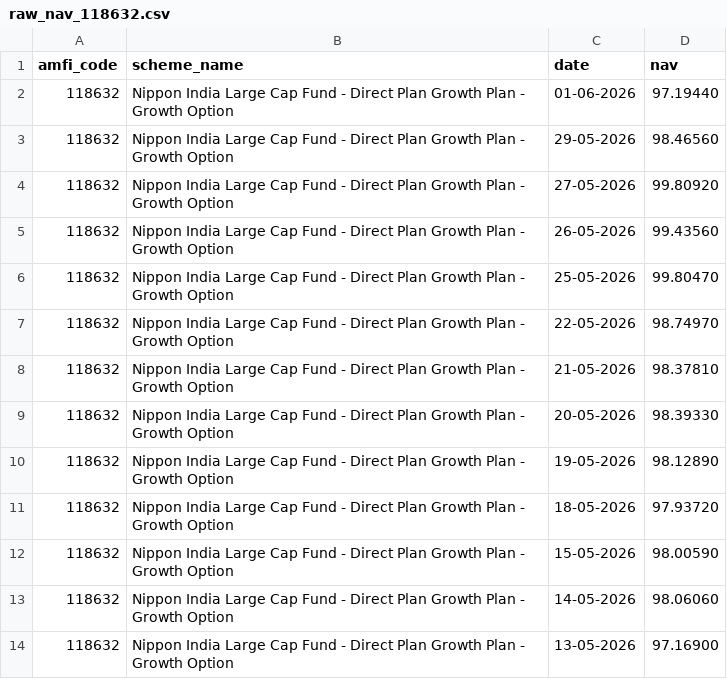
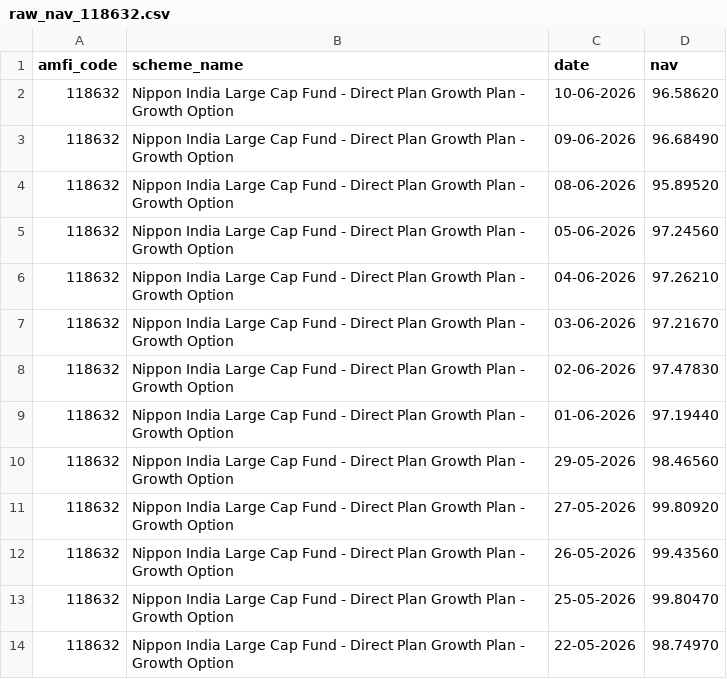
Before and after one commit to Mercer18/Bluestock-Mutual-Fund-Analytics, a CSV file: data/raw/raw_nav_118632.csv, drawn as a sheet; only a part is shown; the shorter side is filled out with more unchanged rows.

```diff
--- a/data/raw/raw_nav_118632.csv
+++ b/data/raw/raw_nav_118632.csv
@@ -1,2 +1,9 @@
 amfi_code,scheme_name,date,nav
+118632,Nippon India Large Cap Fund - Direct Plan Growth Plan - Growth Option,10-06-2026,96.58620
+118632,Nippon India Large Cap Fund - Direct Plan Growth Plan - Growth Option,09-06-2026,96.68490
+118632,Nippon India Large Cap Fund - Direct Plan Growth Plan - Growth Option,08-06-2026,95.89520
+118632,Nippon India Large Cap Fund - Direct Plan Growth Plan - Growth Option,05-06-2026,97.24560
+118632,Nippon India Large Cap Fund - Direct Plan Growth Plan - Growth Option,04-06-2026,97.26210
+118632,Nippon India Large Cap Fund - Direct Plan Growth Plan - Growth Option,03-06-2026,97.21670
+118632,Nippon India Large Cap Fund - Direct Plan Growth Plan - Growth Option,02-06-2026,97.47830
 118632,Nippon India Large Cap Fund - Direct Plan Growth Plan - Growth Option,01-06-2026,97.19440
```
Also changed, not shown: data/raw/raw_nav_119092.csv, data/raw/raw_nav_119551.csv, 32 other files.
